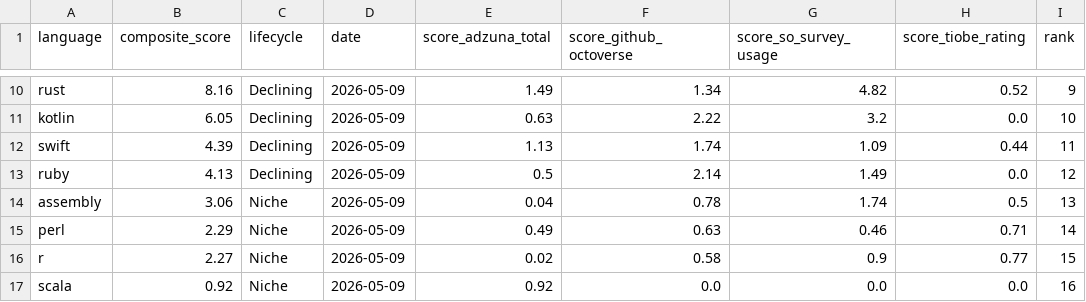
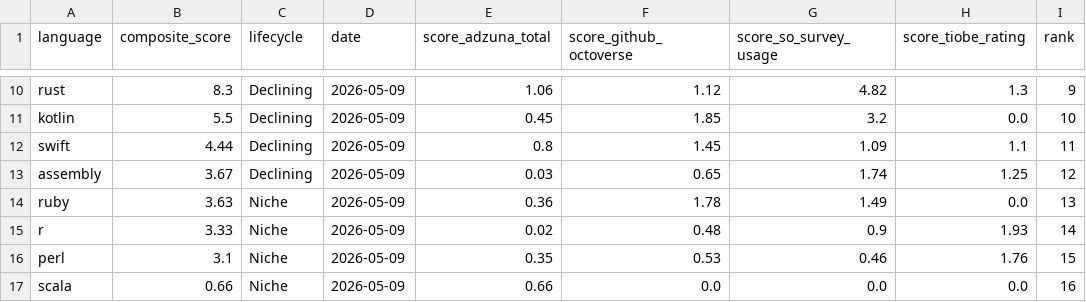
Before and after one commit to xavier-oc-programming/programming-language-trends-analysis, a CSV file: data/processed/index.csv, drawn as a sheet; only a part is shown, gaps mark what is left out; removed rows and columns are numbered as before the commit, all else as after; the diff covers the shown part only; the diff names each change by its address in the sheet, - before the commit and + after, or states it on an @@ line.

```diff
--- a/data/processed/index.csv
+++ b/data/processed/index.csv
-B10 (composite_score): 8.16
+B10 (composite_score): 8.3
-E10 (score_adzuna_total): 1.49
+E10 (score_adzuna_total): 1.06
-F10 (score_github_octoverse): 1.34
+F10 (score_github_octoverse): 1.12
-H10 (score_tiobe_rating): 0.52
+H10 (score_tiobe_rating): 1.3
-B11 (composite_score): 6.05
+B11 (composite_score): 5.5
-E11 (score_adzuna_total): 0.63
+E11 (score_adzuna_total): 0.45
-F11 (score_github_octoverse): 2.22
+F11 (score_github_octoverse): 1.85
-B12 (composite_score): 4.39
+B12 (composite_score): 4.44
-E12 (score_adzuna_total): 1.13
+E12 (score_adzuna_total): 0.8
-F12 (score_github_octoverse): 1.74
+F12 (score_github_octoverse): 1.45
-H12 (score_tiobe_rating): 0.44
+H12 (score_tiobe_rating): 1.1
+row 13: assembly | 3.67 | Declining | 2026-05-09 | 0.03 | 0.65 | 1.74 | 1.25 | 12
-B14 (composite_score): 4.13
+B14 (composite_score): 3.63
-C14 (lifecycle): Declining
+C14 (lifecycle): Niche
-E14 (score_adzuna_total): 0.5
+E14 (score_adzuna_total): 0.36
-F14 (score_github_octoverse): 2.14
+F14 (score_github_octoverse): 1.78
-I14 (rank): 12
+I14 (rank): 13
-row 14: assembly | 3.06 | Niche | 2026-05-09 | 0.04 | 0.78 | 1.74 | 0.5 | 13
-row 15: perl | 2.29 | Niche | 2026-05-09 | 0.49 | 0.63 | 0.46 | 0.71 | 14
-B15 (composite_score): 2.27
+B15 (composite_score): 3.33
-F15 (score_github_octoverse): 0.58
+F15 (score_github_octoverse): 0.48
-H15 (score_tiobe_rating): 0.77
+H15 (score_tiobe_rating): 1.93
-I15 (rank): 15
+I15 (rank): 14
+row 16: perl | 3.1 | Niche | 2026-05-09 | 0.35 | 0.53 | 0.46 | 1.76 | 15
-B17 (composite_score): 0.92
+B17 (composite_score): 0.66
-E17 (score_adzuna_total): 0.92
+E17 (score_adzuna_total): 0.66
```
Also changed, not shown: 1 added row, 1 removed row and 28 edited cells elsewhere in this file, 11 other files.
